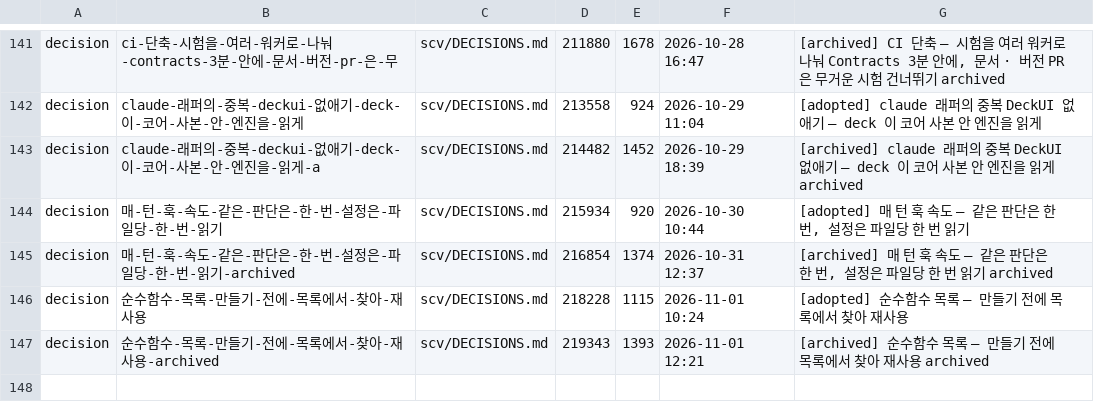
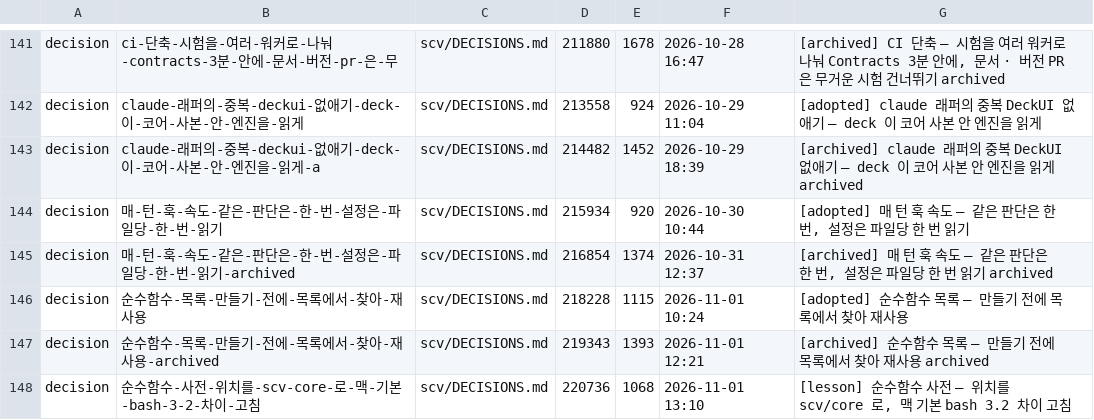
Before and after one commit to wookiya1364/scv-core, a TSV file: scv/INDEX.tsv, drawn as a sheet; only a part is shown, gaps mark what is left out; the diff names each change by its address in the sheet, - before the commit and + after, or states it on an @@ line.

```diff
--- a/scv/INDEX.tsv
+++ b/scv/INDEX.tsv
+row 148: decision | 순수함수-사전-위치를-scv-core-로-맥-기본-bash-3-2-차이-고침 | scv/DECISIONS.md | 220736 | 1068 | 2026-11-01 13:10 | [lesson] 순수함수 사전 — 위치를 scv/core 로, 맥 기본 bash 3.2 차이 고침
```
Also changed, not shown: 1 other file.
